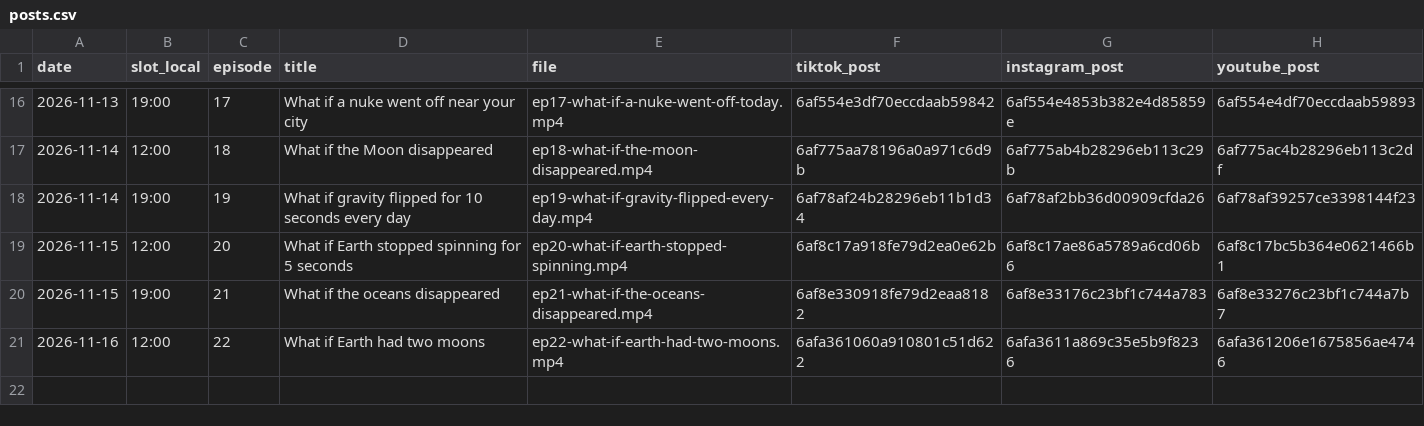
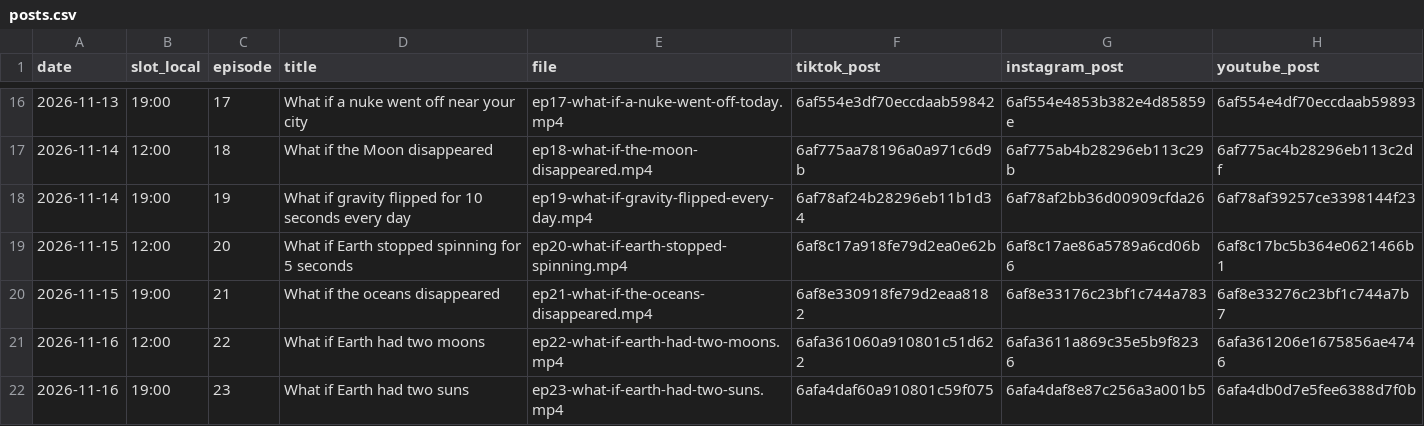
Before and after one commit to hayyankapila22-tech/whatif-studio, a CSV file: reports/posts.csv, drawn as a sheet; only a part is shown, gaps mark what is left out.

```diff
--- a/reports/posts.csv
+++ b/reports/posts.csv
@@ -21 +21,2 @@ date,slot_local,episode,title,file,tiktok_post,instagram_post,youtube_post
 2026-11-16,12:00,22,What if Earth had two moons,ep22-what-if-earth-had-two-moons.mp4,6afa361060a910801c51d622,6afa3611a869c35e5b9f8236,6afa361206e1675856ae4746
+2026-11-16,19:00,23,What if Earth had two suns,ep23-what-if-earth-had-two-suns.mp4,6afa4daf60a910801c59f075,6afa4daf8e87c256a3a001b5,6afa4db0d7e5fee6388d7f0b
```
Also changed, not shown: 3 other files.
